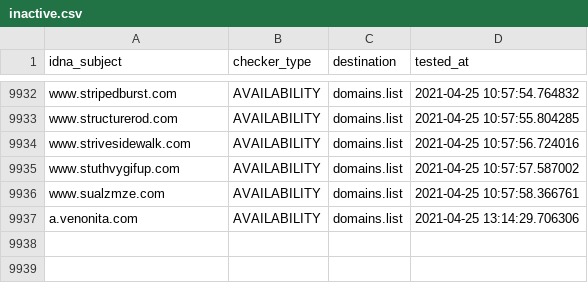
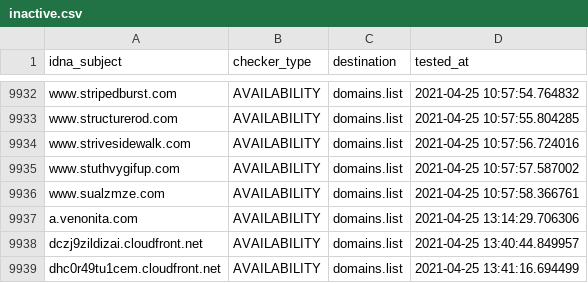
Before and after one commit to Ultimate-Hosts-Blacklist/smed79_blacklist, a CSV file: .pyfunceble/inactive.csv, drawn as a sheet; only a part is shown, gaps mark what is left out; the diff names each change by its address in the sheet, - before the commit and + after, or states it on an @@ line.

```diff
--- a/.pyfunceble/inactive.csv
+++ b/.pyfunceble/inactive.csv
+row 9938: dczj9zildizai.cloudfront.net | AVAILABILITY | domains.list | 2021-04-25 13:40:44.849957
+row 9939: dhc0r49tu1cem.cloudfront.net | AVAILABILITY | domains.list | 2021-04-25 13:41:16.694499
```
Also changed, not shown: output/domains.list/continue.csv, 8 other files.
